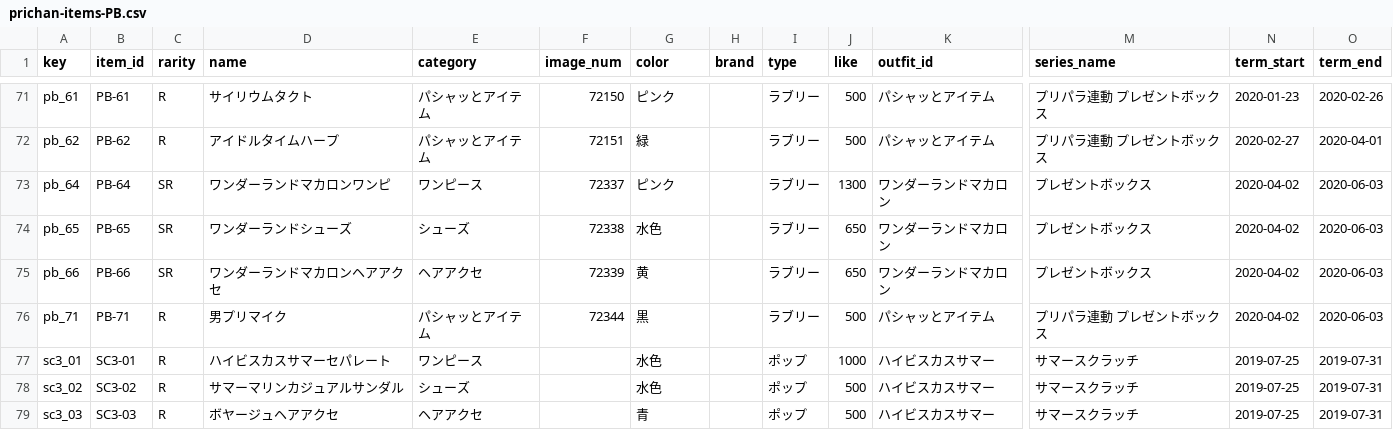
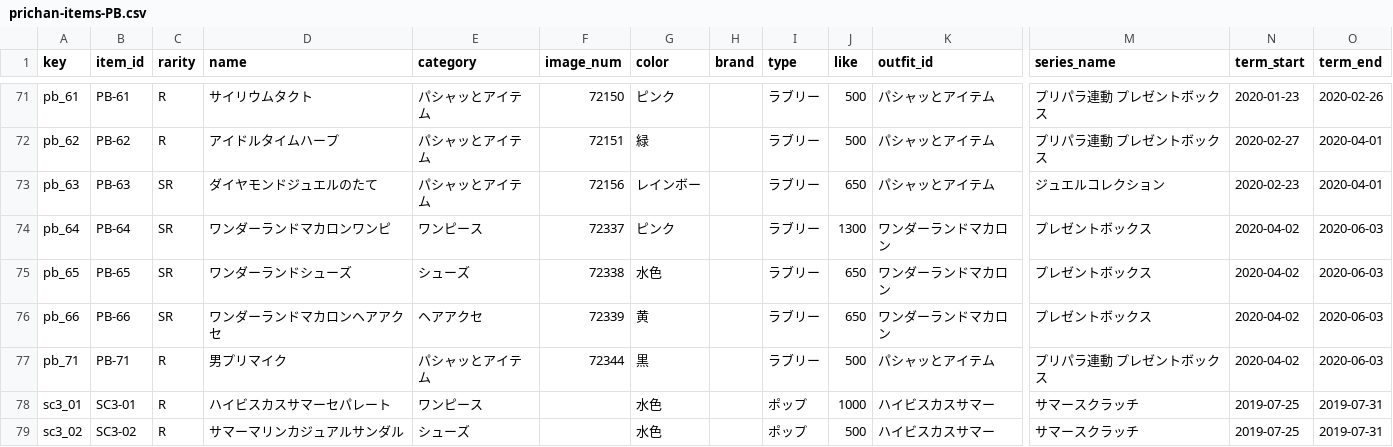
Before and after one commit to prickathon/prismdb, a CSV file: _data/item/prichan-items-PB.csv, drawn as a sheet; only a part is shown, gaps mark what is left out; the shorter side is filled out with more unchanged rows; rows hold the shown columns only; the diff names each change by its address in the sheet, - before the commit and + after, or states it on an @@ line.

```diff
--- a/_data/item/prichan-items-PB.csv
+++ b/_data/item/prichan-items-PB.csv
+row 73: pb_63 | PB-63 | SR | ダイヤモンドジュエルのたて | パシャッとアイテム | 72156 | レインボー |  | ラブリー | 650 | パシャッとアイテム | ジュエルコレクション | 2020-02-23 | 2020-04-01
```
Also changed, not shown: _data/item/prichan-items-AM.csv, _data/item/prichan-items-P.csv, 1 other file.
